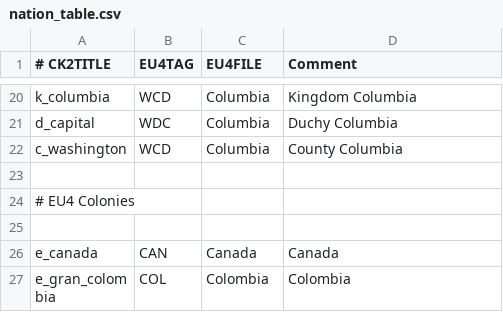
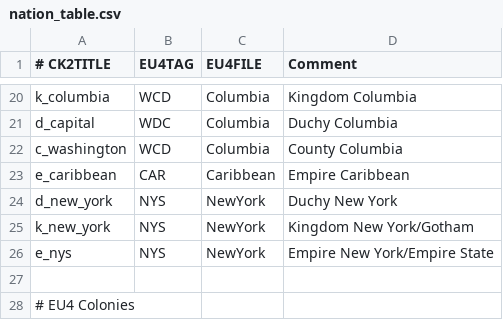
Before and after one commit to Dryhad/long-after-the-end, a CSV file: After the End - EU4 Converter/eu4_converter/nation_table.csv, drawn as a sheet; only a part is shown, gaps mark what is left out; the shorter side is filled out with more unchanged rows.

```diff
--- a/After the End - EU4 Converter/eu4_converter/nation_table.csv
+++ b/After the End - EU4 Converter/eu4_converter/nation_table.csv
@@ -22,2 +22,6 @@ d_capital;WDC;Columbia;Duchy Columbia
 c_washington;WCD;Columbia;County Columbia
+e_caribbean;CAR;Caribbean;Empire Caribbean
+d_new_york;NYS;NewYork;Duchy New York
+k_new_york;NYS;NewYork;Kingdom New York/Gotham
+e_nys;NYS;NewYork;Empire New York/Empire State
 
```
Also changed, not shown: 19 other files.
